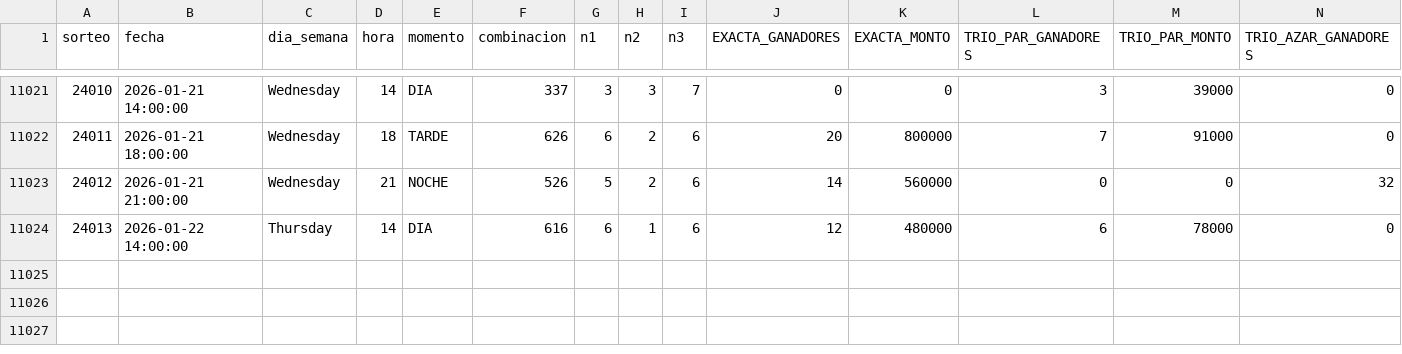
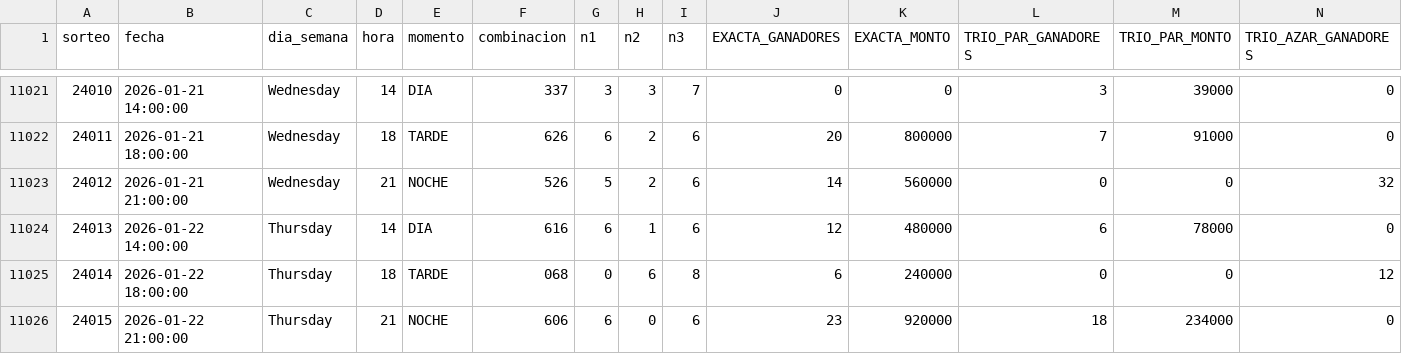
Before and after one commit to GaboAzorin/lotus-2026, a CSV file: data/LOTO3_MAESTRO.csv, drawn as a sheet; only a part is shown, gaps mark what is left out; rows hold the shown columns only; the diff names each change by its address in the sheet, - before the commit and + after, or states it on an @@ line.

```diff
--- a/data/LOTO3_MAESTRO.csv
+++ b/data/LOTO3_MAESTRO.csv
+row 11025: 24014 | 2026-01-22 18:00:00 | Thursday | 18 | TARDE | 068 | 0 | 6 | 8 | 6 | 240000 | 0 | 0 | 12
+row 11026: 24015 | 2026-01-22 21:00:00 | Thursday | 21 | NOCHE | 606 | 6 | 0 | 6 | 23 | 920000 | 18 | 234000 | 0
```
Also changed, not shown: data/LOTO4_MAESTRO.csv, data/LOTO_HISTORIAL_MAESTRO.csv, 15 other files.
